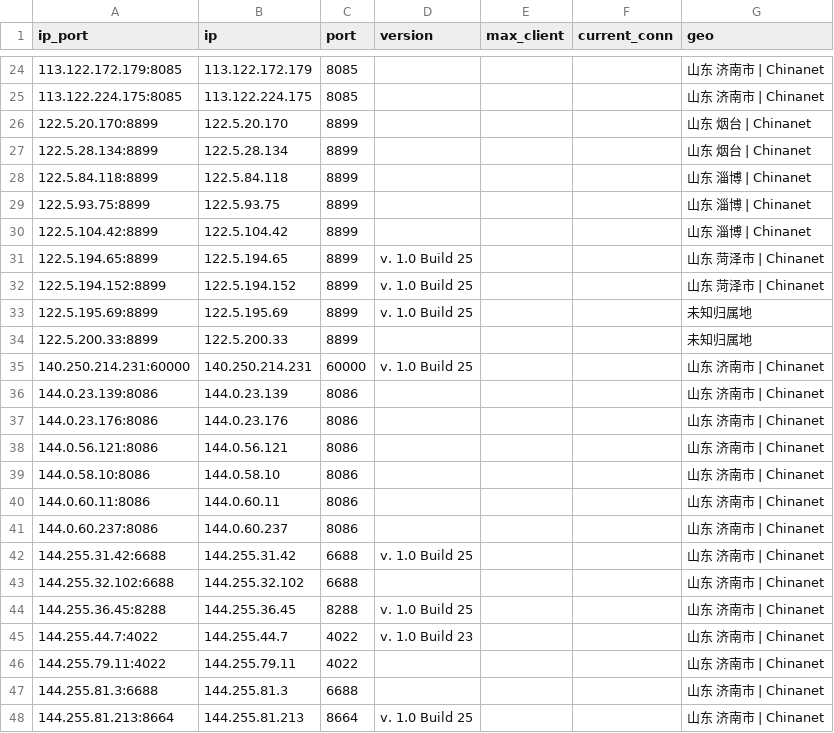
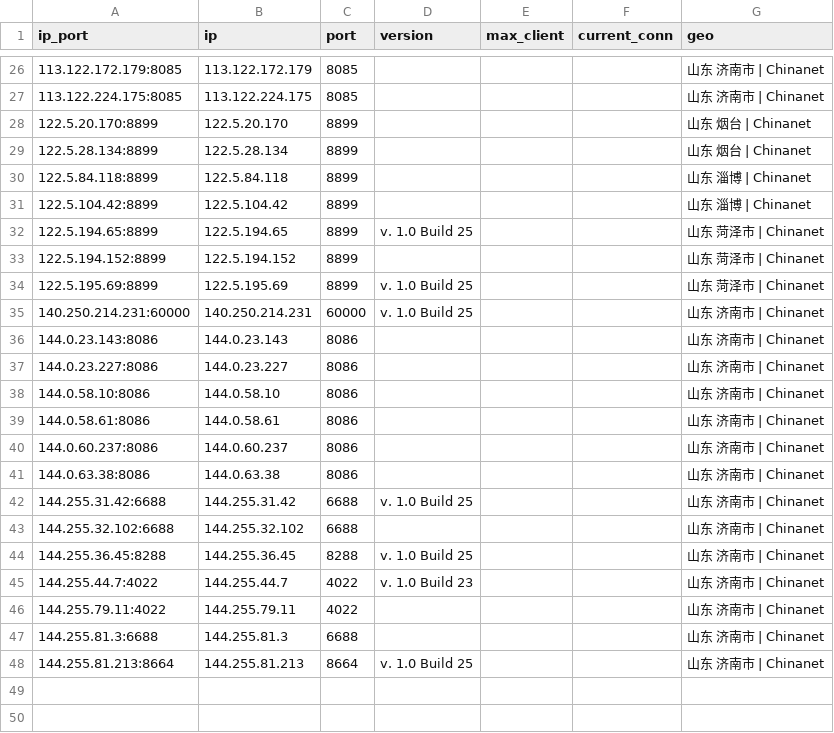
Before and after one commit to ykyfy1/sddx, a CSV file: ip/good_Shandong_dianxin_result.csv, drawn as a sheet; only a part is shown, gaps mark what is left out; the diff covers the shown part only.

```diff
--- a/ip/good_Shandong_dianxin_result.csv
+++ b/ip/good_Shandong_dianxin_result.csv
@@ -28,15 +30,13 @@
 122.5.84.118:8899,122.5.84.118,8899,,,,山东 淄博 | Chinanet
-122.5.93.75:8899,122.5.93.75,8899,,,,山东 淄博 | Chinanet
 122.5.104.42:8899,122.5.104.42,8899,,,,山东 淄博 | Chinanet
 122.5.194.65:8899,122.5.194.65,8899,v. 1.0 Build 25,,,山东 菏泽市 | Chinanet
-122.5.194.152:8899,122.5.194.152,8899,v. 1.0 Build 25,,,山东 菏泽市 | Chinanet
-122.5.195.69:8899,122.5.195.69,8899,v. 1.0 Build 25,,,未知归属地
-122.5.200.33:8899,122.5.200.33,8899,,,,未知归属地
+122.5.194.152:8899,122.5.194.152,8899,,,,山东 菏泽市 | Chinanet
+122.5.195.69:8899,122.5.195.69,8899,v. 1.0 Build 25,,,山东 菏泽市 | Chinanet
 140.250.214.231:60000,140.250.214.231,60000,v. 1.0 Build 25,,,山东 济南市 | Chinanet
-144.0.23.139:8086,144.0.23.139,8086,,,,山东 济南市 | Chinanet
-144.0.23.176:8086,144.0.23.176,8086,,,,山东 济南市 | Chinanet
-144.0.56.121:8086,144.0.56.121,8086,,,,山东 济南市 | Chinanet
+144.0.23.143:8086,144.0.23.143,8086,,,,山东 济南市 | Chinanet
+144.0.23.227:8086,144.0.23.227,8086,,,,山东 济南市 | Chinanet
 144.0.58.10:8086,144.0.58.10,8086,,,,山东 济南市 | Chinanet
-144.0.60.11:8086,144.0.60.11,8086,,,,山东 济南市 | Chinanet
+144.0.58.61:8086,144.0.58.61,8086,,,,山东 济南市 | Chinanet
 144.0.60.237:8086,144.0.60.237,8086,,,,山东 济南市 | Chinanet
+144.0.63.38:8086,144.0.63.38,8086,,,,山东 济南市 | Chinanet
 144.255.31.42:6688,144.255.31.42,6688,v. 1.0 Build 25,,,山东 济南市 | Chinanet
```
Also changed, not shown: 4 added rows, 2 removed rows and 6 edited cells elsewhere in this file, 5 other files.
